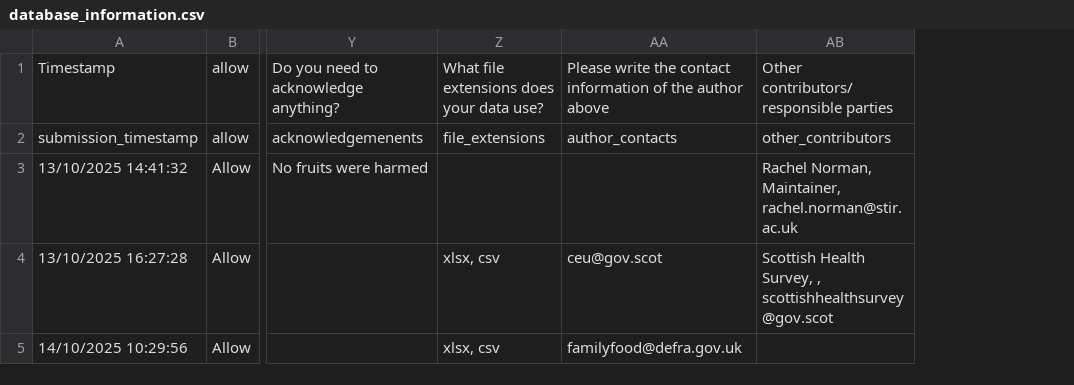
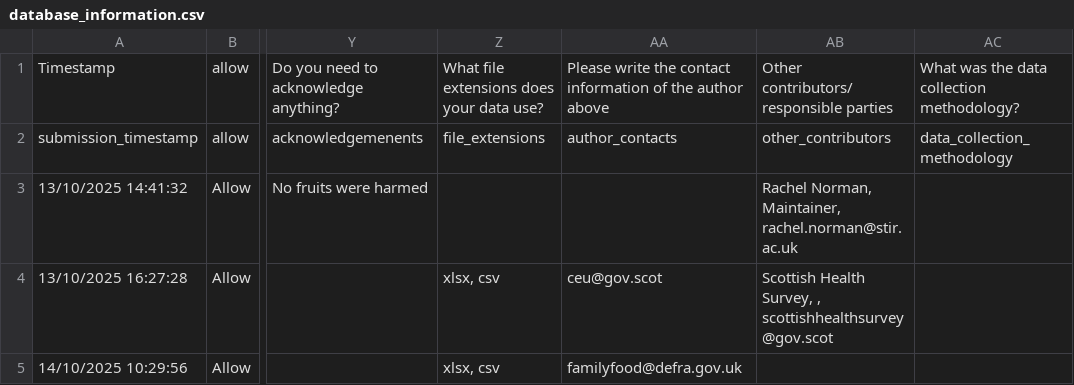
Before and after one commit to scaf-dataset-aggregator/browse, a CSV file: database_information.csv, drawn as a sheet; only a part is shown, gaps mark what is left out; the diff covers the shown part only; the diff names each change by its address in the sheet, - before the commit and + after, or states it on an @@ line.

Commit message:
Methodology appears in webpages now

```diff
--- a/database_information.csv
+++ b/database_information.csv
+column AC, rows 1-2: What was the data collection methodology? | data_collection_methodology
```
Also changed, not shown: 1 added row and 2 edited cells elsewhere in this file, 7 other files.
